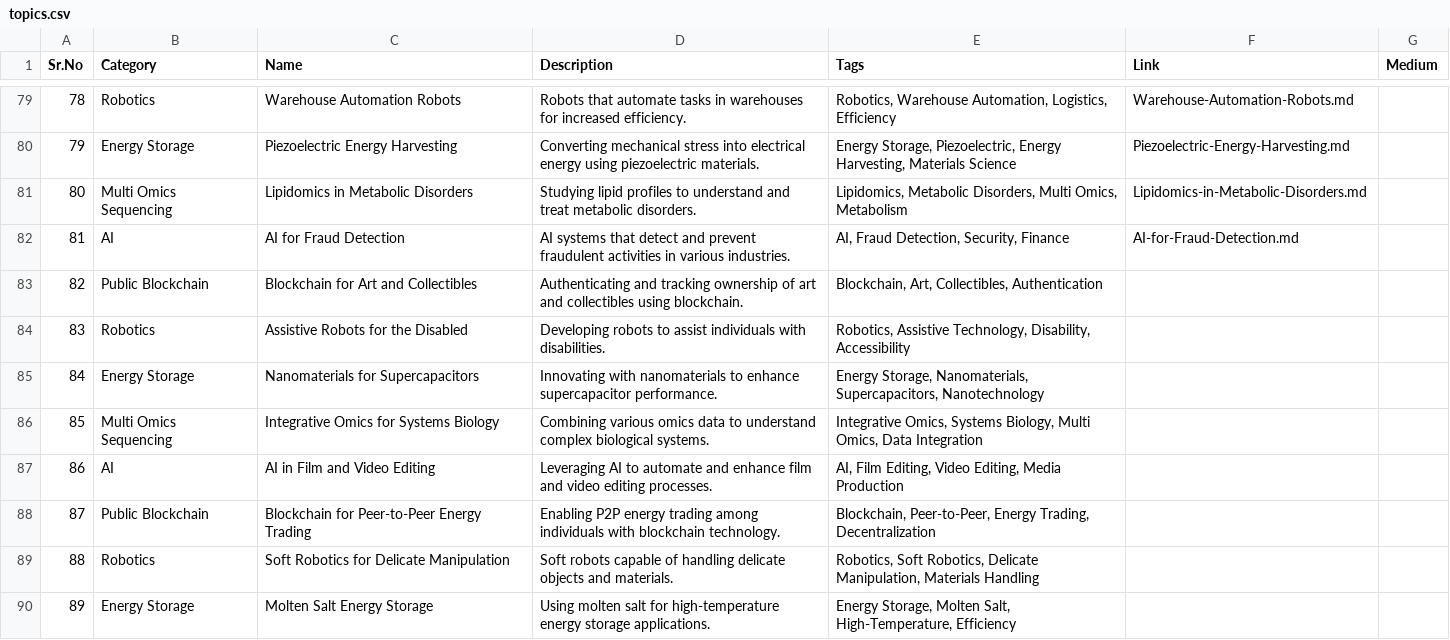
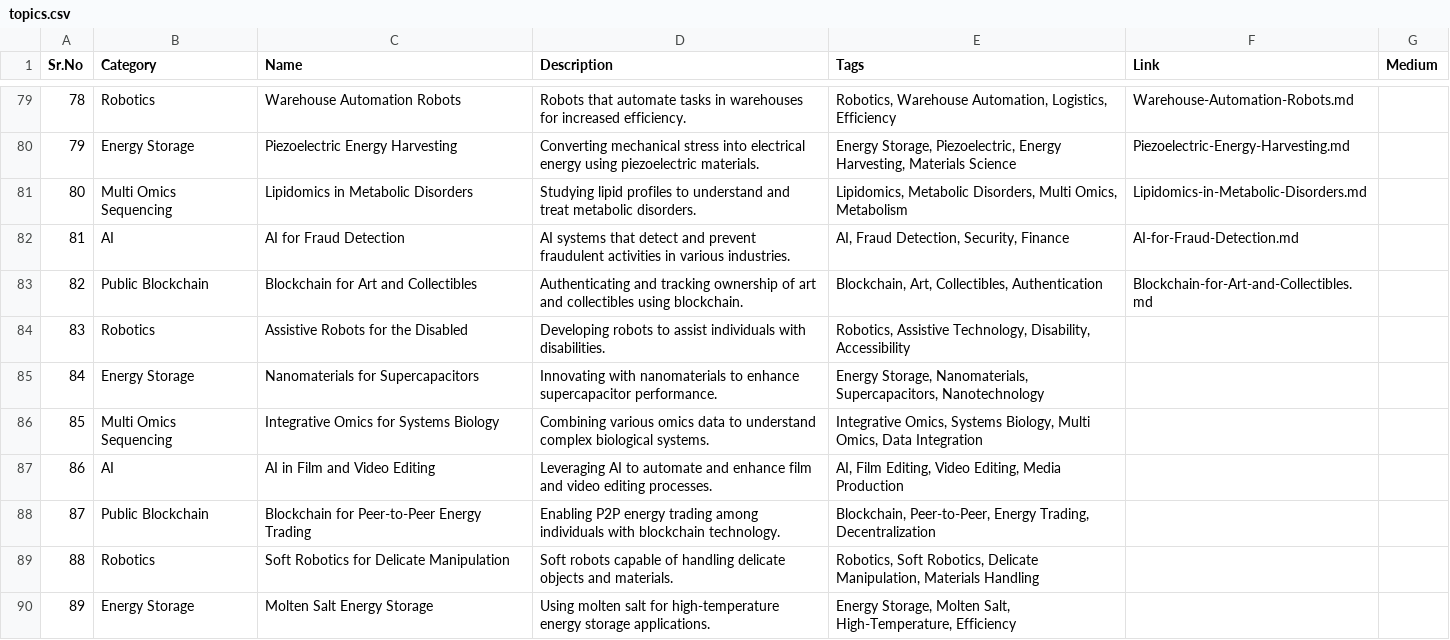
Before and after one commit to Kanakjr/100-days-of-AI-Writing, a CSV file: topics.csv, drawn as a sheet; only a part is shown, gaps mark what is left out.

Commit message:
Added Blockchain for Art and Collectibles article

```diff
--- a/topics.csv
+++ b/topics.csv
@@ -82,3 +82,3 @@ Sr.No,Category,Name,Description,Tags,Link,Medium
 81,AI,AI for Fraud Detection,AI systems that detect and prevent fraudulent activities in various industries.,"AI, Fraud Detection, Security, Finance",AI-for-Fraud-Detection.md,
-82,Public Blockchain,Blockchain for Art and Collectibles,Authenticating and tracking ownership of art and collectibles using blockchain.,"Blockchain, Art, Collectibles, Authentication",,
+82,Public Blockchain,Blockchain for Art and Collectibles,Authenticating and tracking ownership of art and collectibles using blockchain.,"Blockchain, Art, Collectibles, Authentication",Blockchain-for-Art-and-Collectibles.md,
 83,Robotics,Assistive Robots for the Disabled,Developing robots to assist individuals with disabilities.,"Robotics, Assistive Technology, Disability, Accessibility",,
```
Also changed, not shown: 4 other files.
